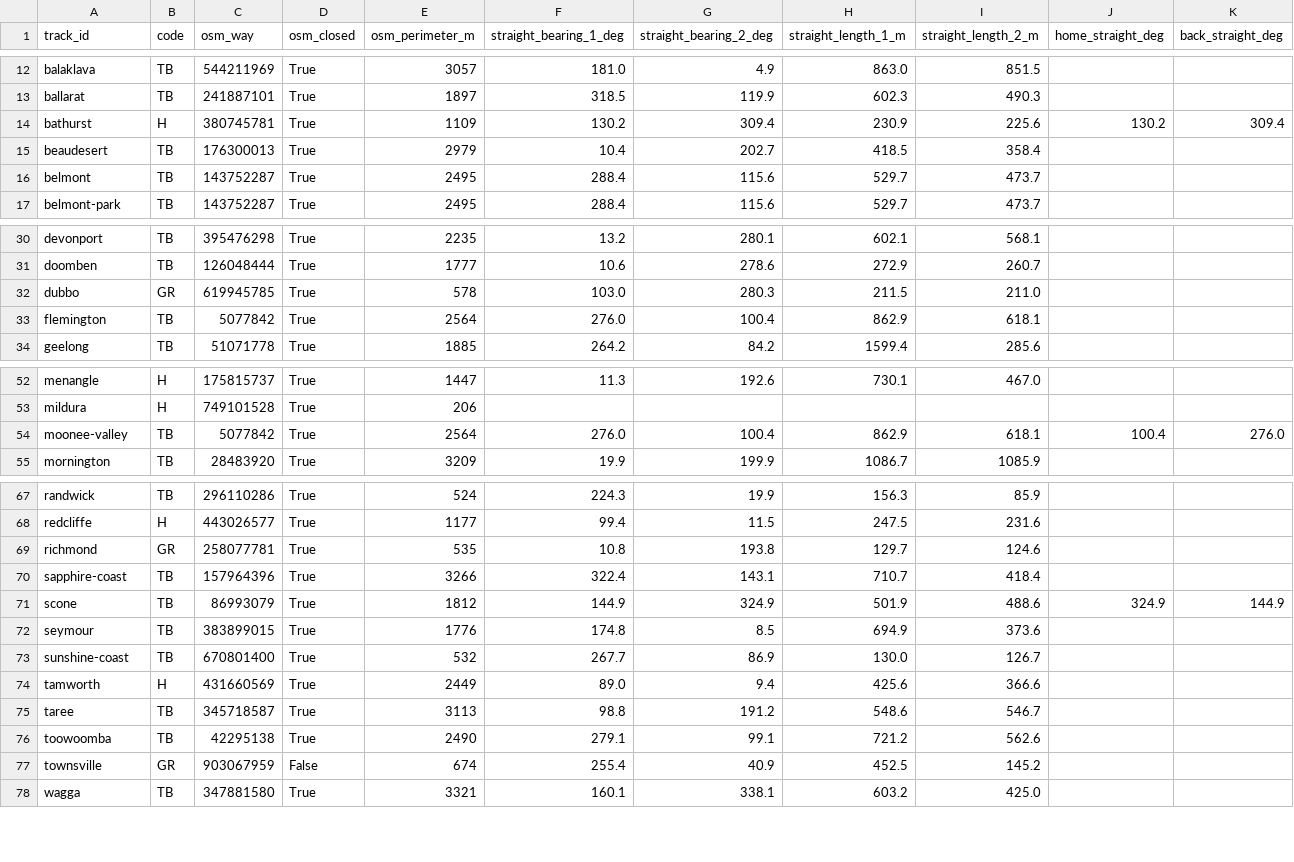
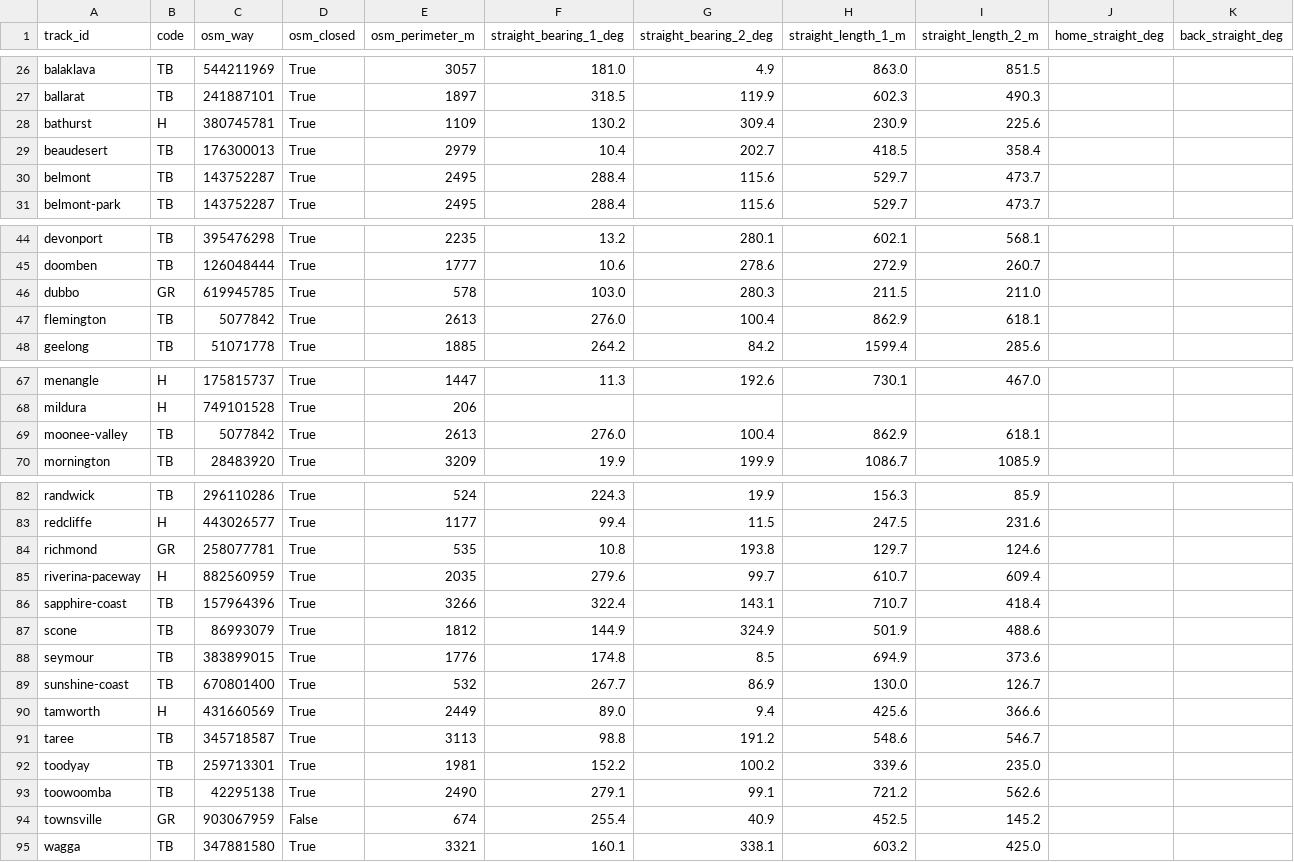
Before and after one commit to brucem1967/au-racing-open-data, a CSV file: datasets/track_geometry/track_geometry_osm_derived.csv, drawn as a sheet; only a part is shown, gaps mark what is left out; the diff covers the shown part only.

```diff
--- a/datasets/track_geometry/track_geometry_osm_derived.csv
+++ b/datasets/track_geometry/track_geometry_osm_derived.csv
@@ -13,3 +27,3 @@ balaklava,TB,544211969,True,3057,181.0,4.9,863.0,851.5,,
 ballarat,TB,241887101,True,1897,318.5,119.9,602.3,490.3,,
-bathurst,H,380745781,True,1109,130.2,309.4,230.9,225.6,130.2,309.4
+bathurst,H,380745781,True,1109,130.2,309.4,230.9,225.6,,
 beaudesert,TB,176300013,True,2979,10.4,202.7,418.5,358.4,,
@@ -32,3 +46,3 @@ doomben,TB,126048444,True,1777,10.6,278.6,272.9,260.7,,
 dubbo,GR,619945785,True,578,103.0,280.3,211.5,211.0,,
-flemington,TB,5077842,True,2564,276.0,100.4,862.9,618.1,,
+flemington,TB,5077842,True,2613,276.0,100.4,862.9,618.1,,
 geelong,TB,51071778,True,1885,264.2,84.2,1599.4,285.6,,
@@ -53,3 +68,3 @@ menangle,H,175815737,True,1447,11.3,192.6,730.1,467.0,,
 mildura,H,749101528,True,206,,,,,,
-moonee-valley,TB,5077842,True,2564,276.0,100.4,862.9,618.1,100.4,276.0
+moonee-valley,TB,5077842,True,2613,276.0,100.4,862.9,618.1,,
 mornington,TB,28483920,True,3209,19.9,199.9,1086.7,1085.9,,
@@ -69,4 +84,5 @@ redcliffe,H,443026577,True,1177,99.4,11.5,247.5,231.6,,
 richmond,GR,258077781,True,535,10.8,193.8,129.7,124.6,,
+riverina-paceway,H,882560959,True,2035,279.6,99.7,610.7,609.4,,
 sapphire-coast,TB,157964396,True,3266,322.4,143.1,710.7,418.4,,
-scone,TB,86993079,True,1812,144.9,324.9,501.9,488.6,324.9,144.9
+scone,TB,86993079,True,1812,144.9,324.9,501.9,488.6,,
 seymour,TB,383899015,True,1776,174.8,8.5,694.9,373.6,,
@@ -75,2 +91,3 @@ tamworth,H,431660569,True,2449,89.0,9.4,425.6,366.6,,
 taree,TB,345718587,True,3113,98.8,191.2,548.6,546.7,,
+toodyay,TB,259713301,True,1981,152.2,100.2,339.6,235.0,,
 toowoomba,TB,42295138,True,2490,279.1,99.1,721.2,562.6,,
```
Also changed, not shown: 15 added rows and 6 edited cells elsewhere in this file, datasets/track_geometry/track_geometry.csv, 15 other files.
